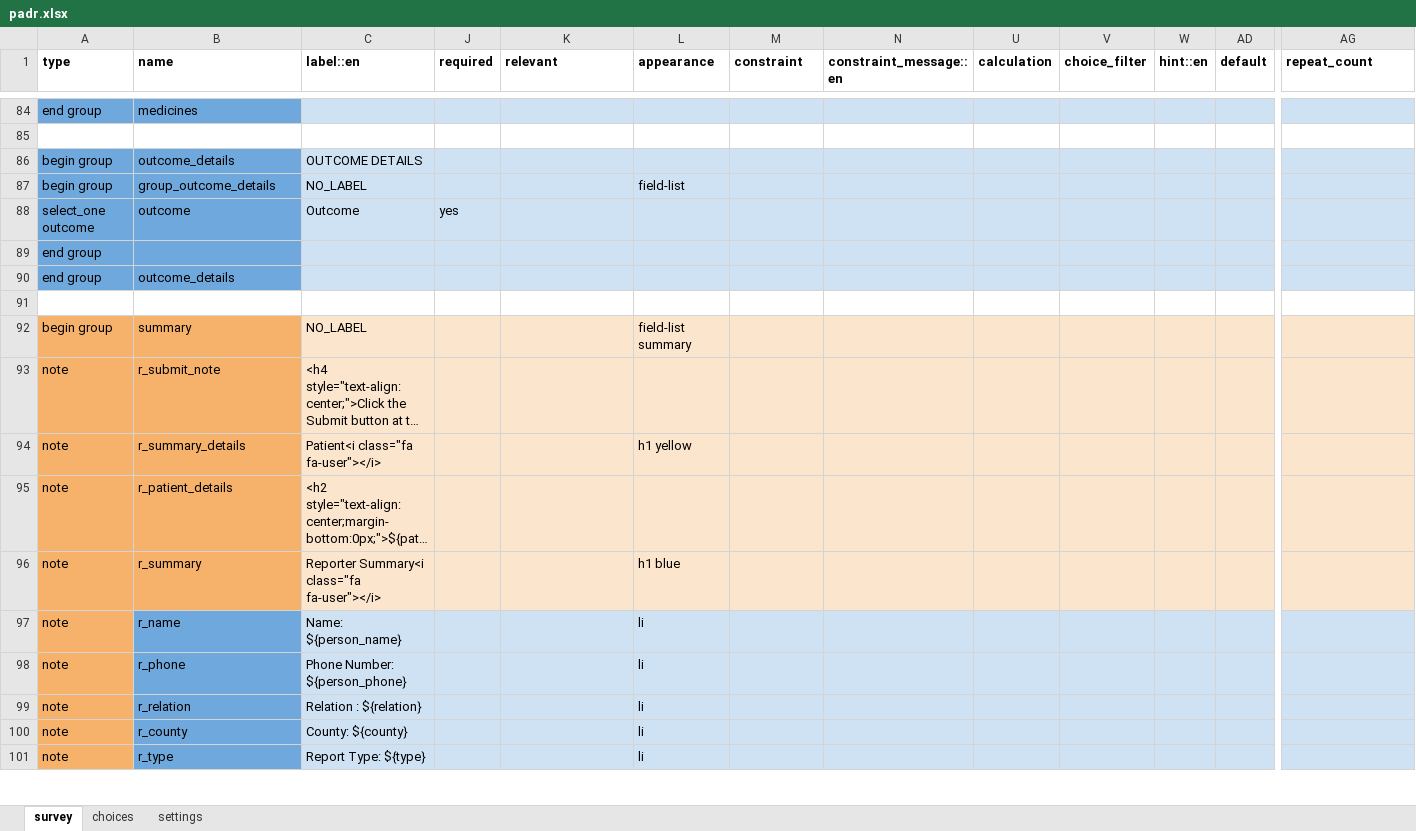
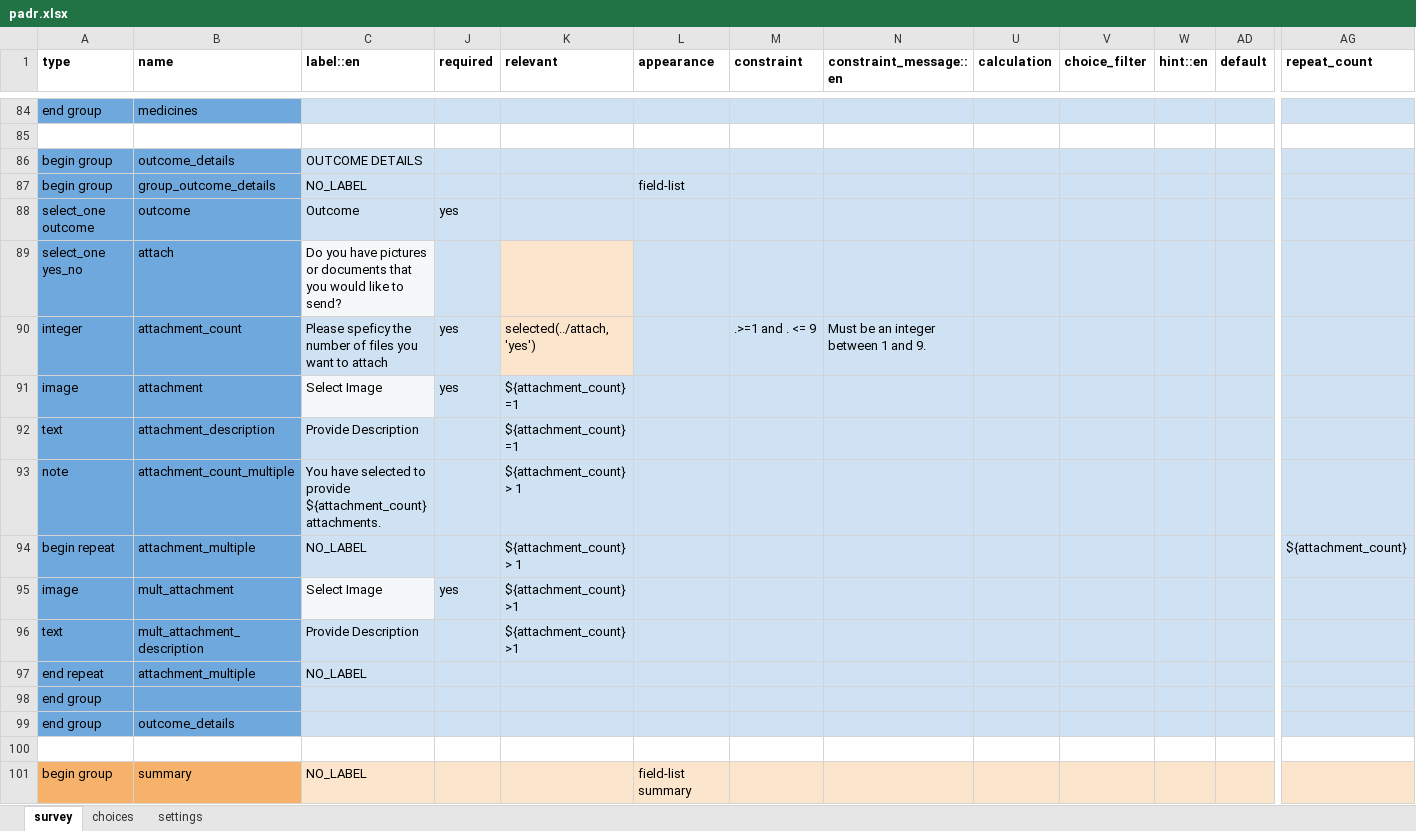
Before and after one commit to IntelliSOFT-Consulting/cht_pvers, an Excel workbook: forms/app/padr.xlsx, sheet survey, drawn as a sheet; only a part is shown, gaps mark what is left out; the shorter side is filled out with more unchanged rows; long unchanged cells end in …; values as stored, in another font and other column widths than the file's, no borders; charts and pictures not drawn; rows hold the shown columns only; the diff names each change by its address in the sheet, - before the commit and + after, or states it on an @@ line.

Commit message:
multi attachments

```diff
--- a/forms/app/padr.xlsx (sheet survey)
+++ b/forms/app/padr.xlsx (sheet survey)
+row 89: select_one yes_no | attach | Do you have pictures or documents that you would like to send?
+row 90: integer | attachment_count | Please speficy the number of files you want to attach | yes | selected(../attach, 'yes') |  | .>=1 and . <= 9 | Must be an integer between 1 and 9.
+row 91: image | attachment | Select Image | yes | ${attachment_count} =1
+row 92: text | attachment_description | Provide Description |  | ${attachment_count} =1
+row 93: note | attachment_count_multiple | You have selected to provide ${attachment_count} attachments. |  | ${attachment_count} > 1
+row 94: begin repeat | attachment_multiple | NO_LABEL |  | ${attachment_count} > 1 |  |  |  |  |  |  |  | ${attachment_count}
+row 95: image | mult_attachment | Select Image | yes | ${attachment_count} >1
+row 96: text | mult_attachment_description | Provide Description |  | ${attachment_count} >1
+row 97: end repeat | attachment_multiple | NO_LABEL
```
Also changed, not shown: sheet settings, 7 other files.
